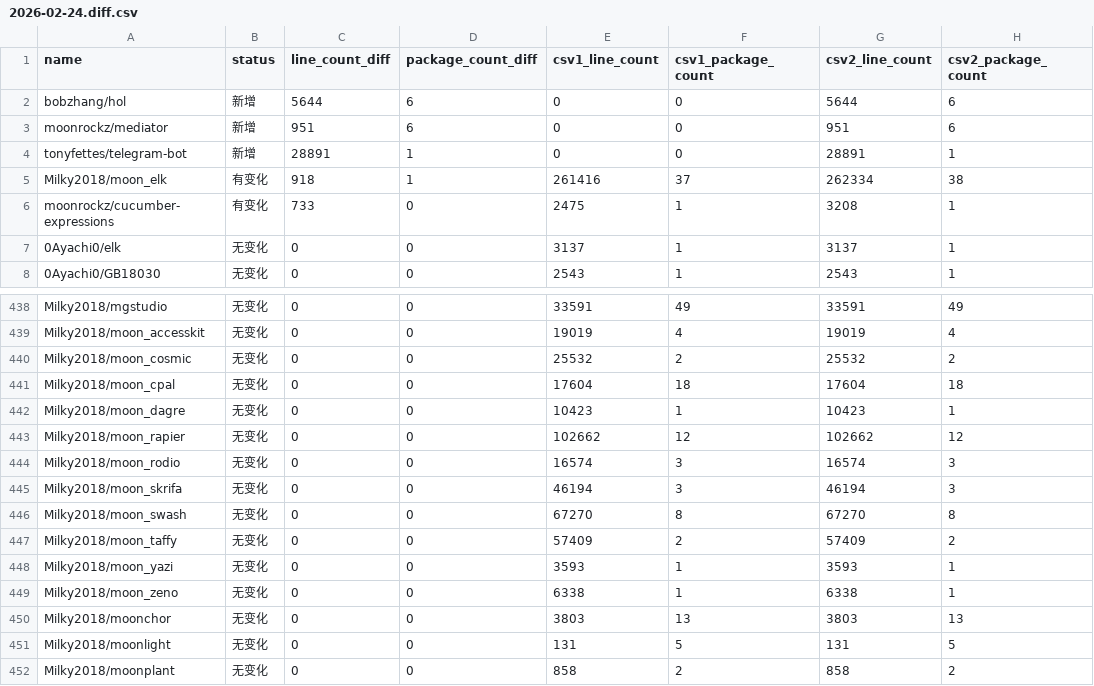
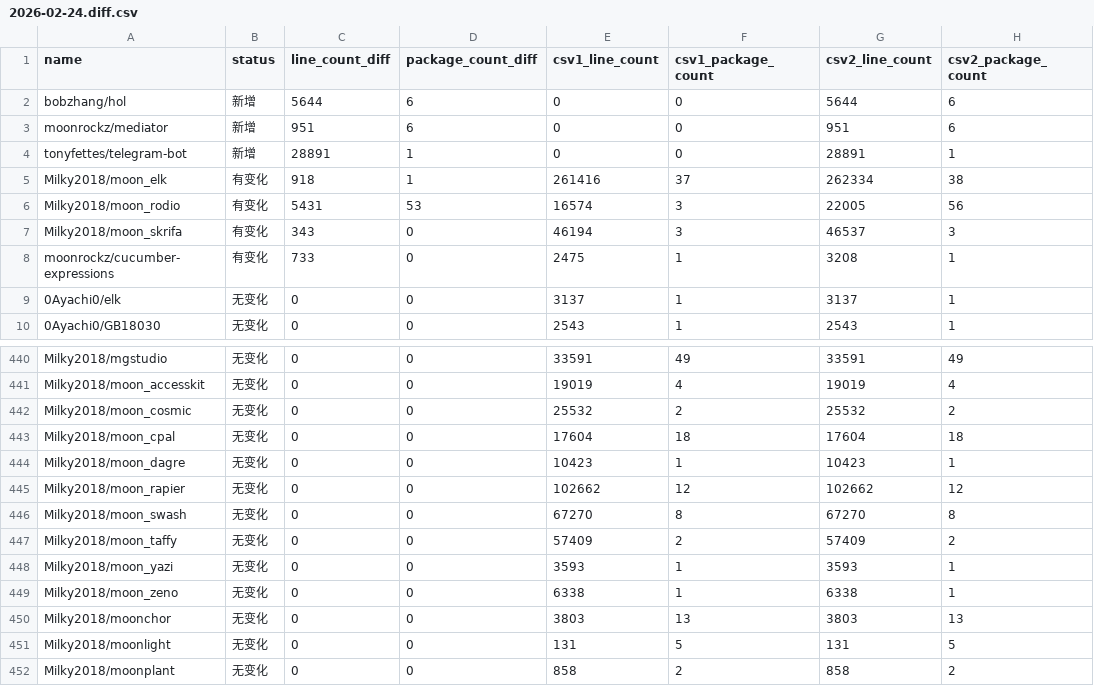
Before and after one commit to Pmemmm/MooncakesDailyData, a CSV file: diff/2026-02-24.diff.csv, drawn as a sheet; only a part is shown, gaps mark what is left out; removed rows and columns are numbered as before the commit, all else as after; the diff names each change by its address in the sheet, - before the commit and + after, or states it on an @@ line.

```diff
--- a/diff/2026-02-24.diff.csv
+++ b/diff/2026-02-24.diff.csv
+row 6: Milky2018/moon_rodio | 有变化 | 5431 | 53 | 16574 | 3 | 22005 | 56
+row 7: Milky2018/moon_skrifa | 有变化 | 343 | 0 | 46194 | 3 | 46537 | 3
-row 444: Milky2018/moon_rodio | 无变化 | 0 | 0 | 16574 | 3 | 16574 | 3
-row 445: Milky2018/moon_skrifa | 无变化 | 0 | 0 | 46194 | 3 | 46194 | 3
```
Also changed, not shown: data/2026-02-24.csv.
